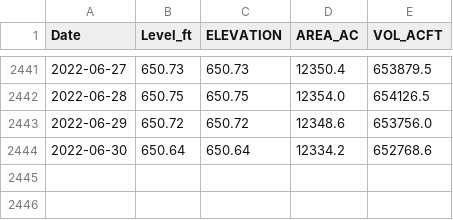
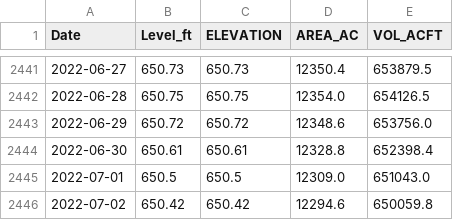
Before and after one commit to bthaman/usgs_lake_levels, a CSV file: travis.csv, drawn as a sheet; only a part is shown, gaps mark what is left out.

```diff
--- a/travis.csv
+++ b/travis.csv
@@ -2443,2 +2443,4 @@ Date,Level_ft,ELEVATION,AREA_AC,VOL_ACFT
 2022-06-29,650.72,650.72,12348.6,653756.0
-2022-06-30,650.64,650.64,12334.2,652768.6
+2022-06-30,650.61,650.61,12328.8,652398.4
+2022-07-01,650.5,650.5,12309.0,651043.0
+2022-07-02,650.42,650.42,12294.6,650059.8
```
Also changed, not shown: resampled_monthly.csv, resampled_monthly_filled.csv, 4 other files.
